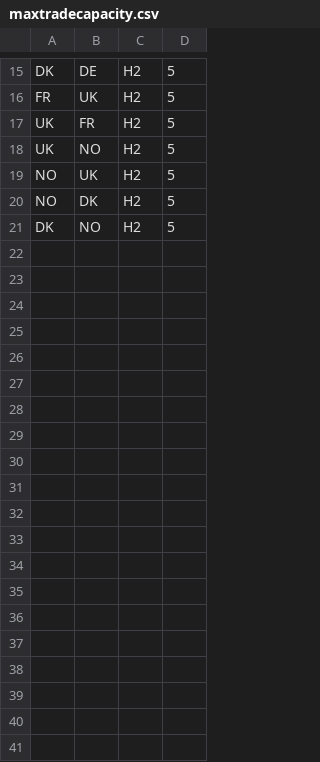
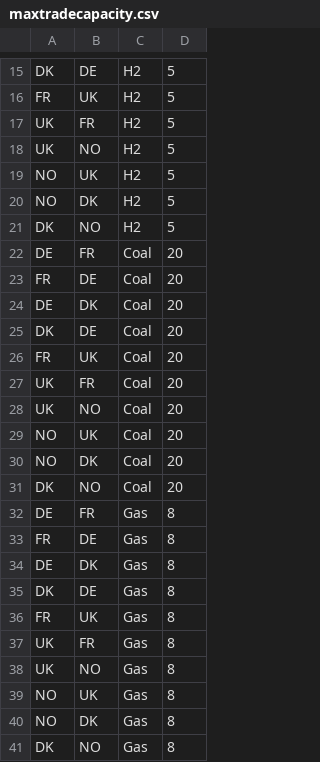
Before and after one commit to florics/ew-mod-hw3, a CSV file: data/maxtradecapacity.csv, drawn as a sheet; only a part is shown, gaps mark what is left out.

```diff
--- a/data/maxtradecapacity.csv
+++ b/data/maxtradecapacity.csv
@@ -21 +21,21 @@ NO,DK,H2,5
 DK,NO,H2,5
+DE,FR,Coal,20
+FR,DE,Coal,20
+DE,DK,Coal,20
+DK,DE,Coal,20
+FR,UK,Coal,20
+UK,FR,Coal,20
+UK,NO,Coal,20
+NO,UK,Coal,20
+NO,DK,Coal,20
+DK,NO,Coal,20
+DE,FR,Gas,8
+FR,DE,Gas,8
+DE,DK,Gas,8
+DK,DE,Gas,8
+FR,UK,Gas,8
+UK,FR,Gas,8
+UK,NO,Gas,8
+NO,UK,Gas,8
+NO,DK,Gas,8
+DK,NO,Gas,8
```
Also changed, not shown: data/maxcapacity.csv, 2 other files.
